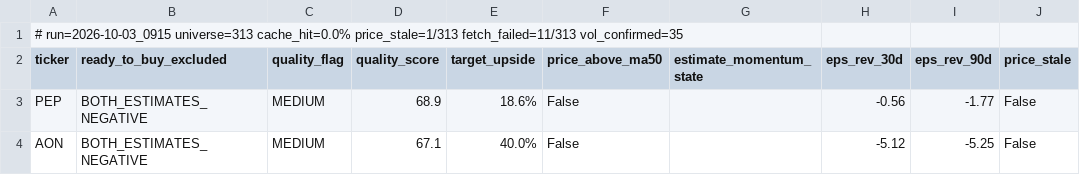
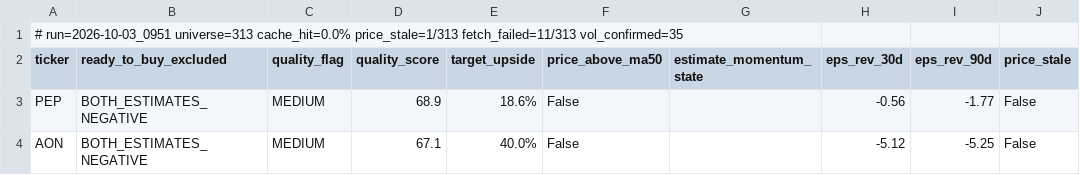
Before and after one commit to uvam3boy-stack/hunter-sk9m3xf7q2, a CSV file: latest_excluded.csv, drawn as a sheet; only a part is shown; the diff names each change by its address in the sheet, - before the commit and + after, or states it on an @@ line.

```diff
--- a/latest_excluded.csv
+++ b/latest_excluded.csv
-A1 (ticker): # run=2026-10-03_0915 universe=313 cache_hit=0.0%…
+A1 (ticker): # run=2026-10-03_0951 universe=313 cache_hit=0.0%…
```
Also changed, not shown: latest.csv, latest_quality_on_dip.csv, 4 other files.
